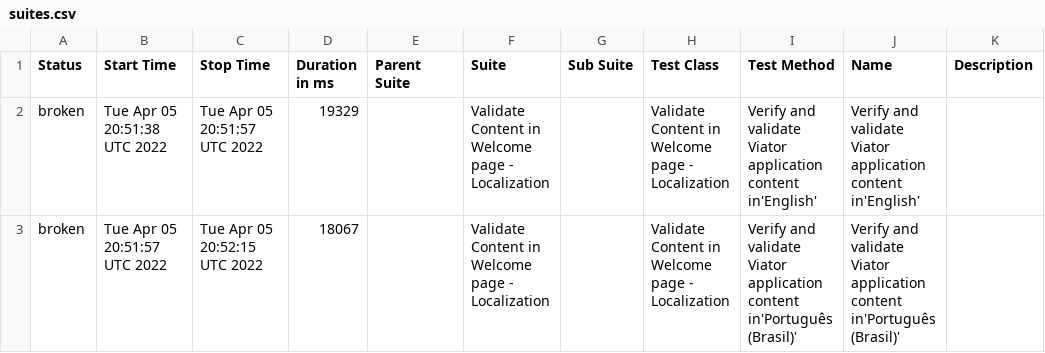
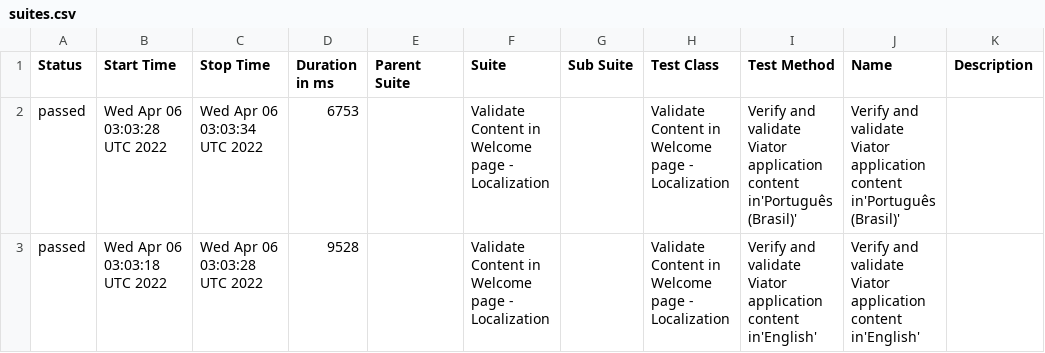
Before and after one commit to narkanag/localization-reports, a CSV file: data/suites.csv, drawn as a sheet.

```diff
--- a/data/suites.csv
+++ b/data/suites.csv
@@ -1,3 +1,3 @@
 "Status","Start Time","Stop Time","Duration in ms","Parent Suite","Suite","Sub Suite","Test Class","Test Method","Name","Description"
-"broken","Tue Apr 05 20:51:38 UTC 2022","Tue Apr 05 20:51:57 UTC 2022","19329","","Validate Content in Welcome page - Localization","","Validate Content in Welcome page - Localization","Verify and validate Viator application content in'English'","Verify and validate Viator application content in'English'",""
-"broken","Tue Apr 05 20:51:57 UTC 2022","Tue Apr 05 20:52:15 UTC 2022","18067","","Validate Content in Welcome page - Localization","","Validate Content in Welcome page - Localization","Verify and validate Viator application content in'Português (Brasil)'","Verify and validate Viator application content in'Português (Brasil)'",""
+"passed","Wed Apr 06 03:03:28 UTC 2022","Wed Apr 06 03:03:34 UTC 2022","6753","","Validate Content in Welcome page - Localization","","Validate Content in Welcome page - Localization","Verify and validate Viator application content in'Português (Brasil)'","Verify and validate Viator application content in'Português (Brasil)'",""
+"passed","Wed Apr 06 03:03:18 UTC 2022","Wed Apr 06 03:03:28 UTC 2022","9528","","Validate Content in Welcome page - Localization","","Validate Content in Welcome page - Localization","Verify and validate Viator application content in'English'","Verify and validate Viator application content in'English'",""
```
Also changed, not shown: 43 other files.
